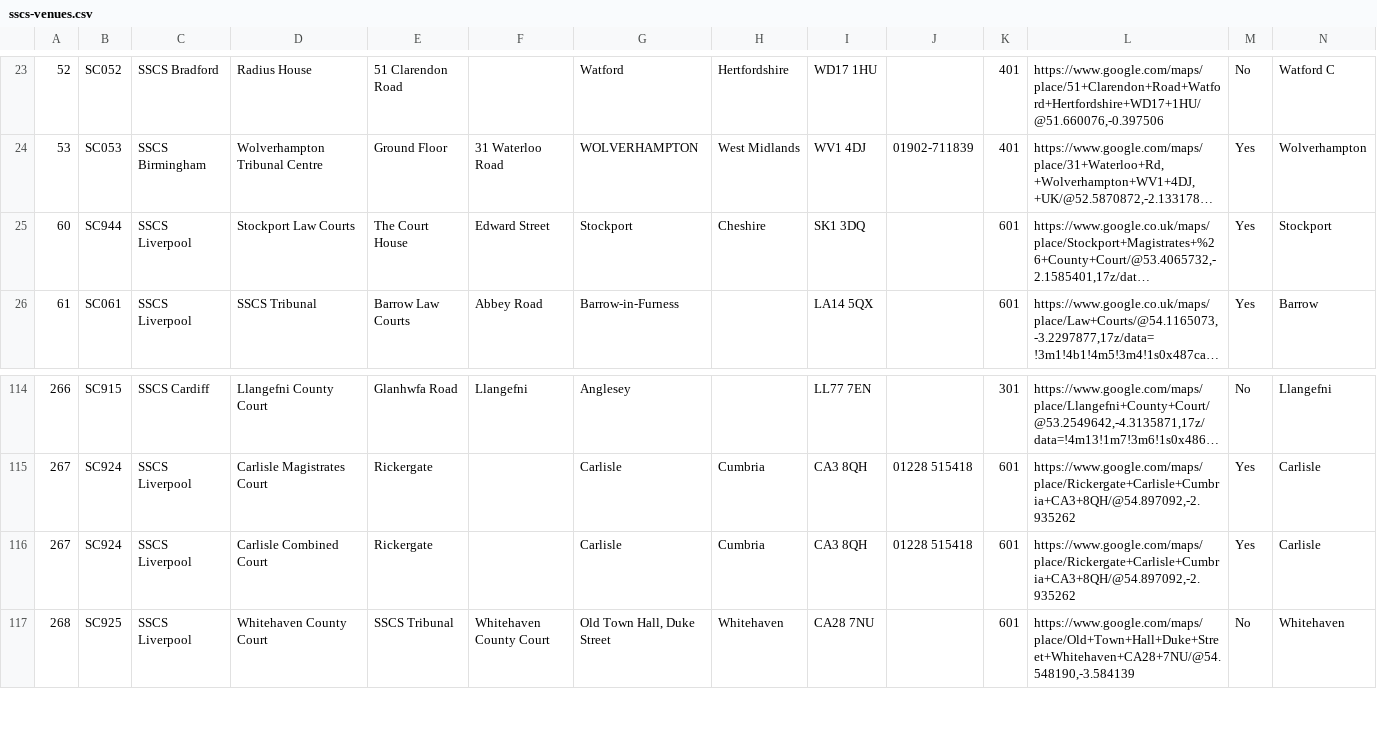
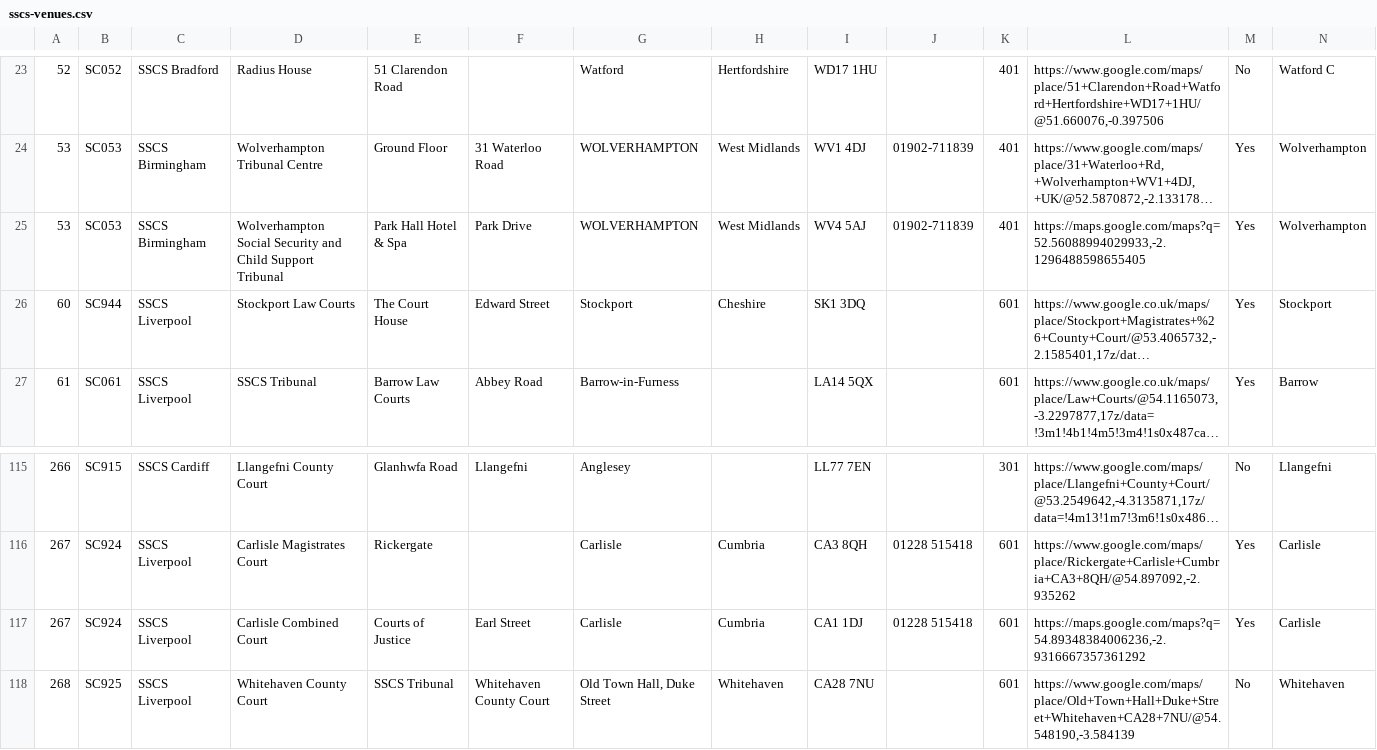
Before and after one commit to hmcts/sscs-common, a CSV file: src/main/resources/reference-data/sscs-venues.csv, drawn as a sheet; only a part is shown, gaps mark what is left out; long unchanged cells end in …; addresses are those after the commit; rows hold the shown columns only; the diff names each change by its address in the sheet, - before the commit and + after, or states it on an @@ line.

Commit message:
update sscs-venues.csv

```diff
--- a/src/main/resources/reference-data/sscs-venues.csv
+++ b/src/main/resources/reference-data/sscs-venues.csv
+row 25: 53 | SC053 | SSCS Birmingham | Wolverhampton Social Security and Child Support Tribunal | Park Hall Hotel & Spa | Park Drive | WOLVERHAMPTON | West Midlands | WV4 5AJ | 01902-711839 | 401 | https://maps.google.com/maps?q=52.56088994029933,-2.1296488598655405 | Yes | Wolverhampton
-E117: Rickergate
+E117: Courts of Justice
-F117: (empty)
+F117: Earl Street
-I117: CA3 8QH
+I117: CA1 1DJ
-L117: https://www.google.com/maps/place/Rickergate+Carlisle+Cumbria+CA3+8QH/@54.897092,-2.935262
+L117: https://maps.google.com/maps?q=54.89348384006236,-2.9316667357361292
```
